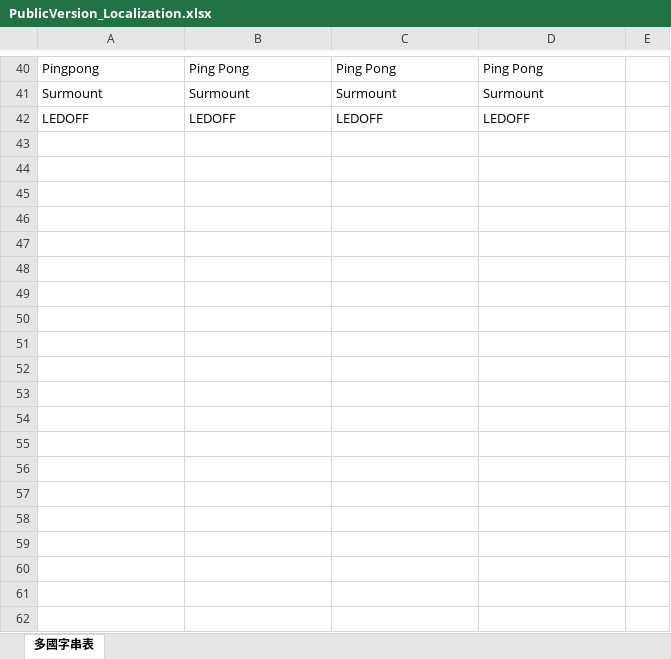
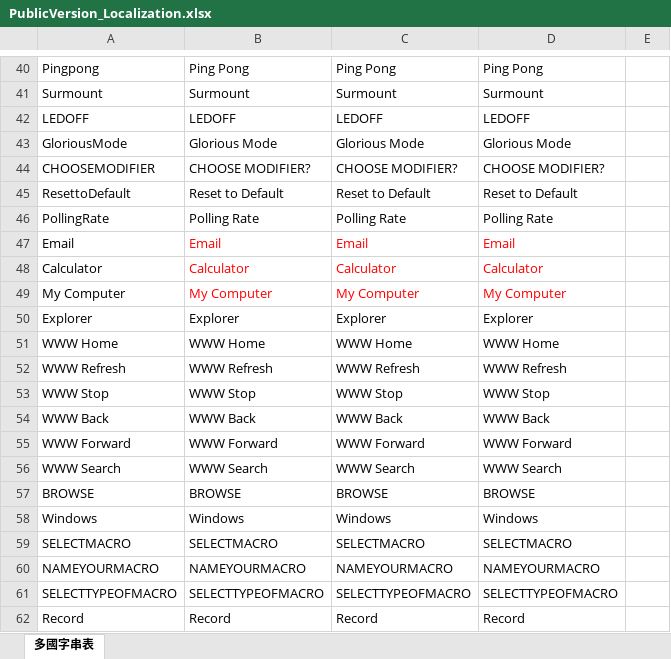
Before and after one commit to WATBUD/NeverGiveUp, an Excel workbook: angular-demo/src/i18n/PublicVersion_Localization.xlsx, sheet 多國字串表, drawn as a sheet; only a part is shown, gaps mark what is left out; values as stored, in another font and other column widths than the file's, no borders; the diff covers the shown part only; the diff names each change by its address in the sheet, - before the commit and + after, or states it on an @@ line.

```diff
--- a/angular-demo/src/i18n/PublicVersion_Localization.xlsx (sheet 多國字串表)
+++ b/angular-demo/src/i18n/PublicVersion_Localization.xlsx (sheet 多國字串表)
+row 43: GloriousMode | Glorious Mode | Glorious Mode | Glorious Mode
+row 44: CHOOSEMODIFIER | CHOOSE MODIFIER? | CHOOSE MODIFIER? | CHOOSE MODIFIER?
+row 45: ResettoDefault | Reset to Default | Reset to Default | Reset to Default
+row 46: PollingRate | Polling Rate | Polling Rate | Polling Rate
+row 47: Email | Email | Email | Email
+row 48: Calculator | Calculator | Calculator | Calculator
+row 49: My Computer | My Computer | My Computer | My Computer
+row 50: Explorer | Explorer | Explorer | Explorer
+row 51: WWW Home | WWW Home | WWW Home | WWW Home
+row 52: WWW Refresh | WWW Refresh | WWW Refresh | WWW Refresh
+row 53: WWW Stop | WWW Stop | WWW Stop | WWW Stop
+row 54: WWW Back | WWW Back | WWW Back | WWW Back
+row 55: WWW Forward | WWW Forward | WWW Forward | WWW Forward
+row 56: WWW Search | WWW Search | WWW Search | WWW Search
+row 57: BROWSE | BROWSE | BROWSE | BROWSE
+row 58: Windows | Windows | Windows | Windows
+row 59: SELECTMACRO | SELECTMACRO | SELECTMACRO | SELECTMACRO
+row 60: NAMEYOURMACRO | NAMEYOURMACRO | NAMEYOURMACRO | NAMEYOURMACRO
+row 61: SELECTTYPEOFMACRO | SELECTTYPEOFMACRO | SELECTTYPEOFMACRO | SELECTTYPEOFMACRO
+row 62: Record | Record | Record | Record
```
Also changed, not shown: 31 added rows elsewhere in this sheet, 7 other files.
